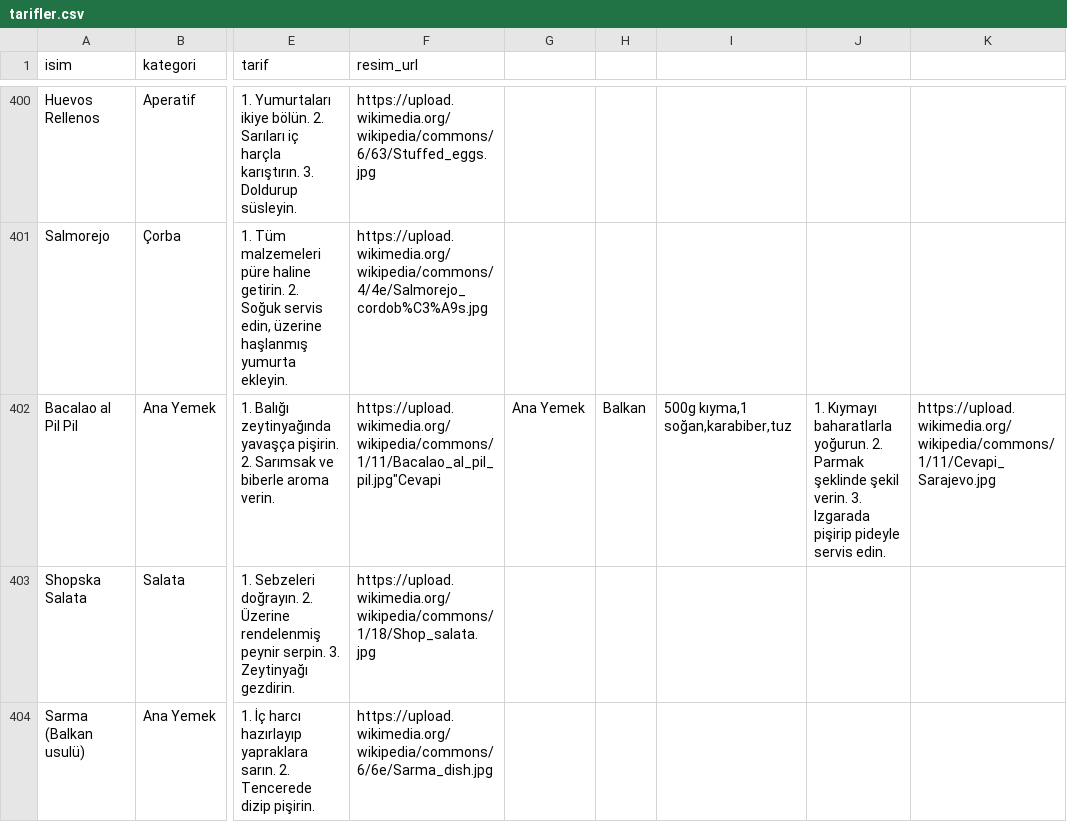
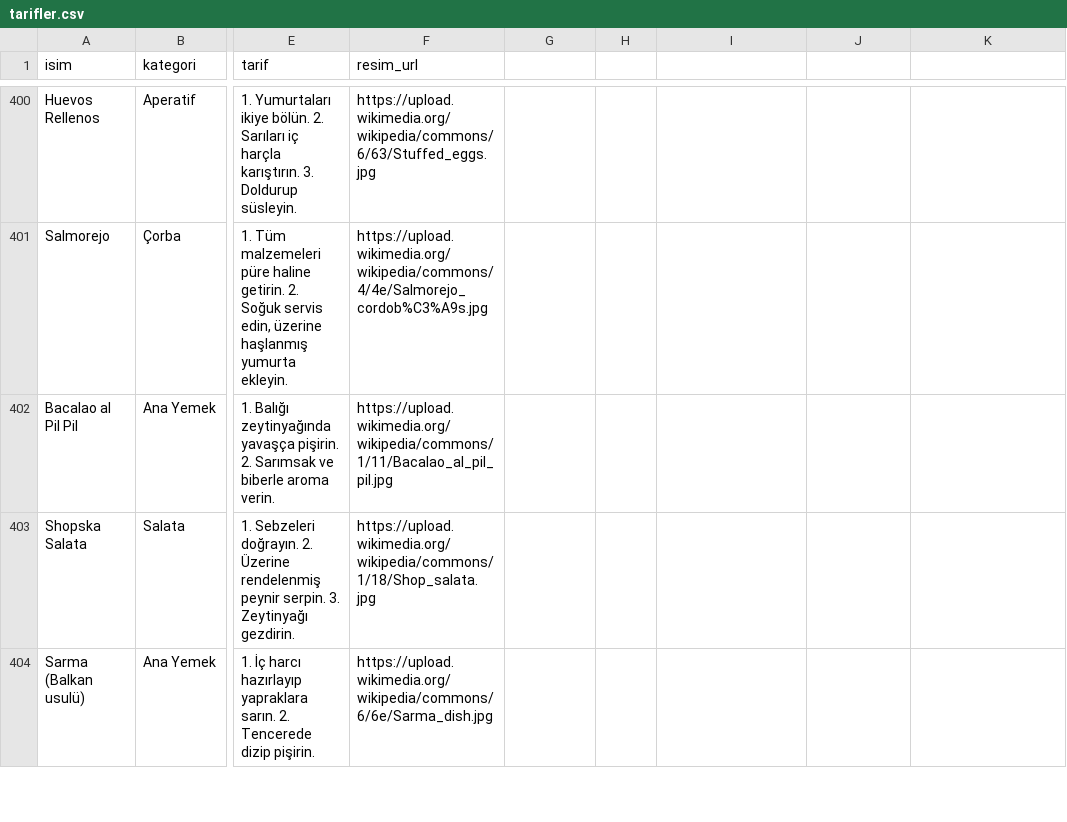
Before and after one commit to ceyda3707/NYPII-Proje, a CSV file: tarifler.csv, drawn as a sheet; only a part is shown, gaps mark what is left out; the diff names each change by its address in the sheet, - before the commit and + after, or states it on an @@ line.

```diff
--- a/tarifler.csv
+++ b/tarifler.csv
-F402 (resim_url): https://upload.wikimedia.org/wikipedia/commons/1/11/Bacalao_al_pil_pil.jpg"Cevapi
+F402 (resim_url): https://upload.wikimedia.org/wikipedia/commons/1/11/Bacalao_al_pil_pil.jpg
-G402: Ana Yemek
+G402: (empty)
-H402: Balkan
+H402: (empty)
-I402: 500g kıyma,1 soğan,karabiber,tuz
+I402: (empty)
-J402: 1. Kıymayı baharatlarla yoğurun. 2. Parmak şeklinde şekil verin. 3. Izgarada pişirip pideyle servis edin.
+J402: (empty)
-K402: https://upload.wikimedia.org/wikipedia/commons/1/11/Cevapi_Sarajevo.jpg
+K402: (empty)
```
Also changed, not shown: 2 other files.
